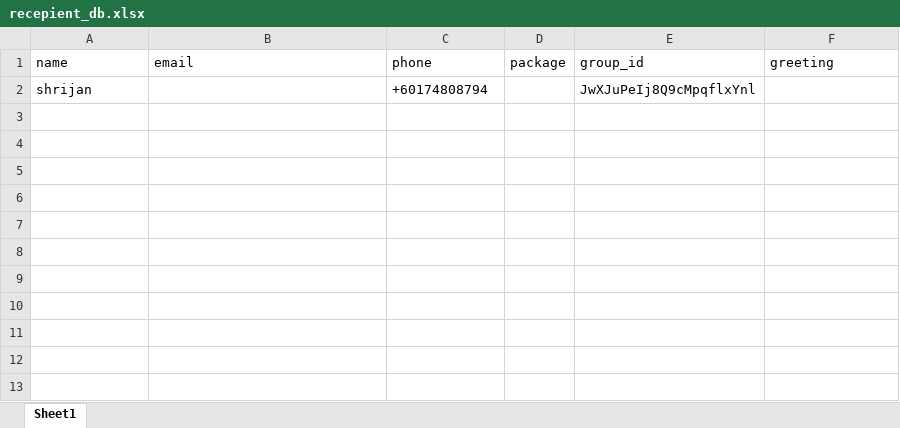
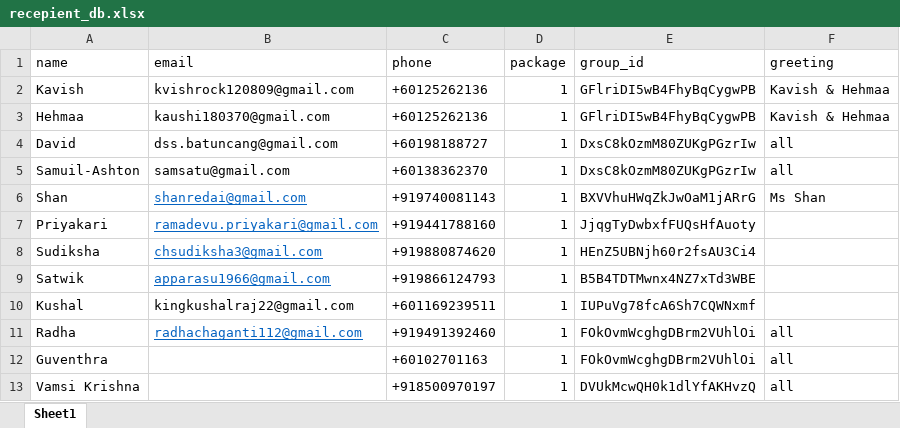
Before and after one commit to oamuoyiemamamin/whatsapp-auto-atp, an Excel workbook: recepient_db.xlsx, sheet Sheet1, drawn as a sheet; values as stored, in another font and other column widths than the file's, no borders; removed rows and columns are numbered as before the commit, all else as after; the diff names each change by its address in the sheet, - before the commit and + after, or states it on an @@ line.

```diff
--- a/recepient_db.xlsx (sheet Sheet1)
+++ b/recepient_db.xlsx (sheet Sheet1)
-row 2: shrijan |  | +60174808794 |  | JwXJuPeIj8Q9cMpqflxYnl
+row 2: Kavish | kvishrock120809@gmail.com | +60125262136 | 1 | GFlriDI5wB4FhyBqCygwPB | Kavish & Hehmaa
+row 3: Hehmaa | kaushi180370@gmail.com | +60125262136 | 1 | GFlriDI5wB4FhyBqCygwPB | Kavish & Hehmaa
+row 4: David | dss.batuncang@gmail.com | +60198188727 | 1 | DxsC8kOzmM80ZUKgPGzrIw | all
+row 5: Samuil-Ashton | samsatu@gmail.com | +60138362370 | 1 | DxsC8kOzmM80ZUKgPGzrIw | all
+row 6: Shan | shanredai@gmail.com | +919740081143 | 1 | BXVVhuHWqZkJwOaM1jARrG | Ms Shan
+row 7: Priyakari | ramadevu.priyakari@gmail.com | +919441788160 | 1 | JjqgTyDwbxfFUQsHfAuoty
+row 8: Sudiksha | chsudiksha3@gmail.com | +919880874620 | 1 | HEnZ5UBNjh60r2fsAU3Ci4
+row 9: Satwik | apparasu1966@gmail.com | +919866124793 | 1 | B5B4TDTMwnx4NZ7xTd3WBE
+row 10: Kushal | kingkushalraj22@gmail.com | +601169239511 | 1 | IUPuVg78fcA6Sh7CQWNxmf
+row 11: Radha | radhachaganti112@gmail.com | +919491392460 | 1 | FOkOvmWcghgDBrm2VUhlOi | all
+row 12: Guventhra |  | +60102701163 | 1 | FOkOvmWcghgDBrm2VUhlOi | all
+row 13: Vamsi Krishna |  | +918500970197 | 1 | DVUkMcwQH0k1dlYfAKHvzQ | all
```
Also changed, not shown: 2 other files.
